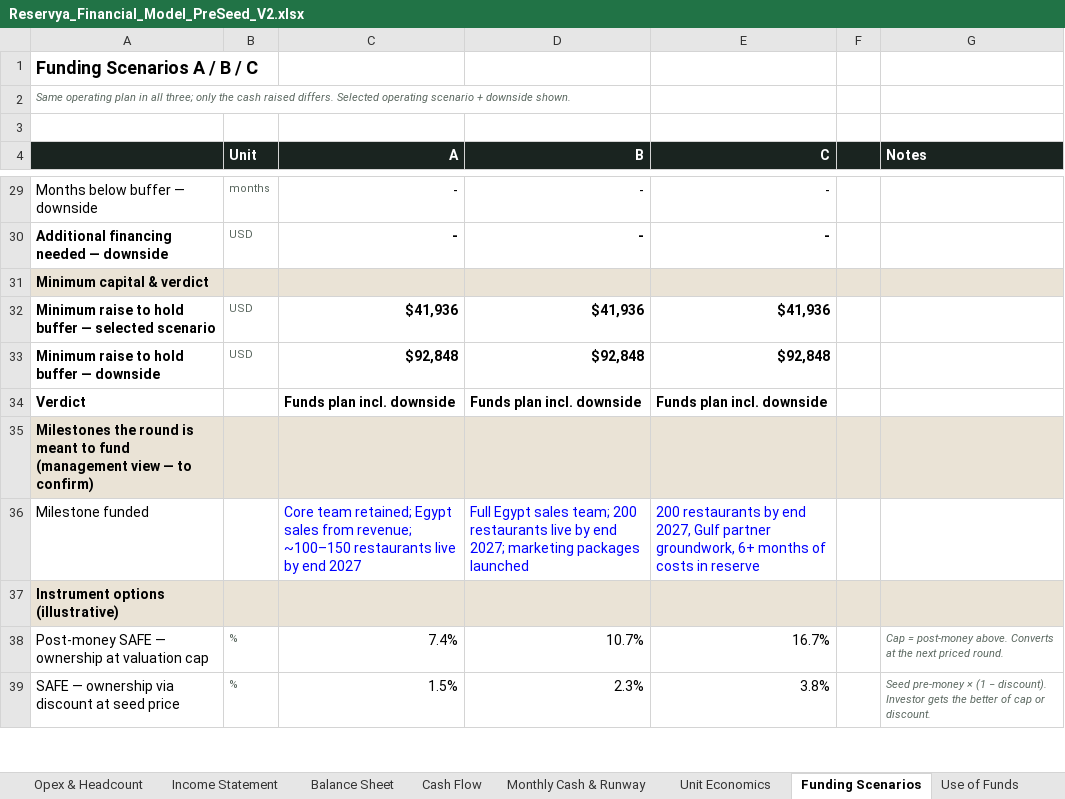
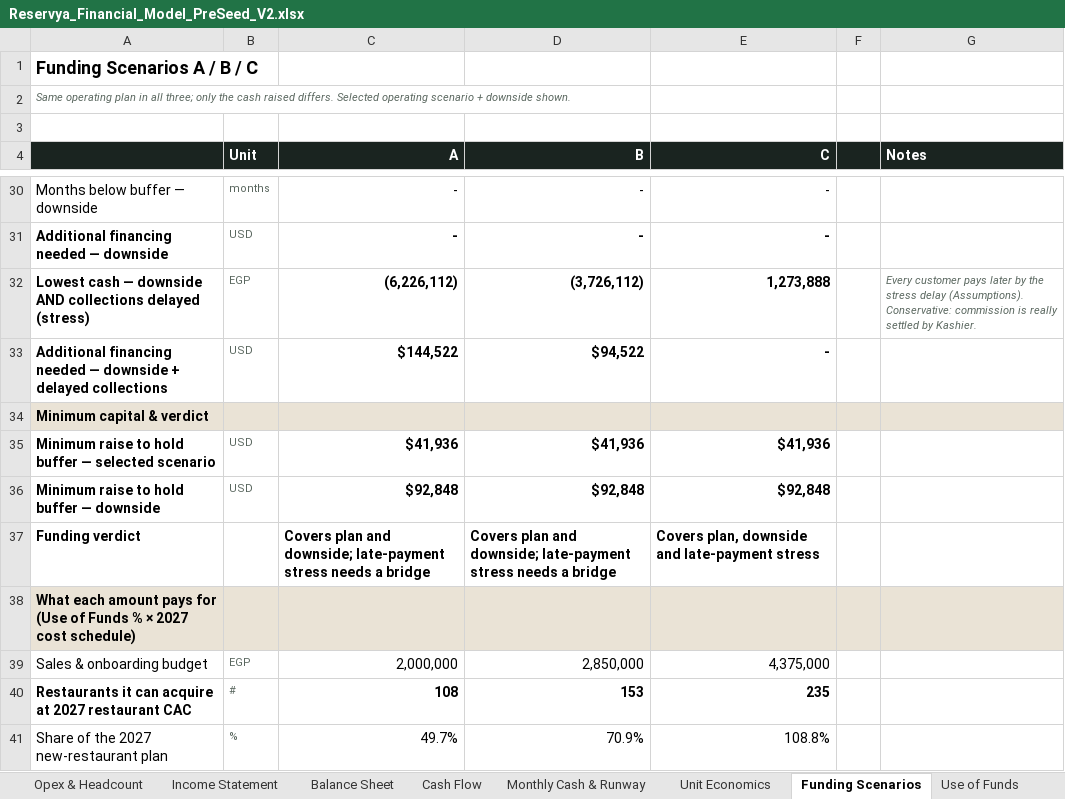
Before and after one commit to Mina2382003/n, an Excel workbook: vc-pitch/Reservya_Financial_Model_PreSeed_V2.xlsx, sheet Funding Scenarios, drawn as a sheet; only a part is shown, gaps mark what is left out; the shorter side is filled out with more unchanged rows; values as stored, in another font and other column widths than the file's, no borders; removed rows and columns are numbered as before the commit, all else as after; the diff covers the shown part only; the diff names each change by its address in the sheet, - before the commit and + after, or states it on an @@ line.

```diff
--- a/vc-pitch/Reservya_Financial_Model_PreSeed_V2.xlsx (sheet Funding Scenarios)
+++ b/vc-pitch/Reservya_Financial_Model_PreSeed_V2.xlsx (sheet Funding Scenarios)
+row 32: Lowest cash — downside AND collections delayed (stress) | EGP | (6,226,112) | (3,726,112) | 1,273,888 |  | Every customer pays later by the stress delay (Assumptions). Conservative: commission is really settled by Kashier.
+row 33: Additional financing needed — downside + delayed collections | USD | $144,522 | $94,522 | -
-row 34: Verdict |  | Funds plan incl. downside | Funds plan incl. downside | Funds plan incl. downside
+row 37: Funding verdict |  | Covers plan and downside; late-payment stress needs a bridge | Covers plan and downside; late-payment stress needs a bridge | Covers plan, downside and late-payment stress
-A38: Milestones the round is meant to fund (management view — to confirm)
+A38: What each amount pays for (Use of Funds % × 2027 cost schedule)
-row 36: Milestone funded |  | Core team retained; Egypt sales from revenue; ~100–150 restaurants live by end 2027 | Full Egypt sales team; 200 restaurants live by end 2027; marketing packages launched | 200 restaurants by end 2027, Gulf partner groundwork, 6+ months of costs in reserve
+row 39: Sales & onboarding budget | EGP | 2,000,000 | 2,850,000 | 4,375,000
+row 40: Restaurants it can acquire at 2027 restaurant CAC | # | 108 | 153 | 235
+row 41: Share of the 2027 new-restaurant plan | % | 49.7% | 70.9% | 108.8%
```
Also changed, not shown: 12 added rows and 4 edited cells elsewhere in this sheet, sheet Assumption Register, sheet Checks, sheet Due Diligence, sheet Dashboard, sheet Revenue & Monetization, sheet Asset Register, 8 more sheets, formulas that keep their value, charts or pictures, 2 other files.
